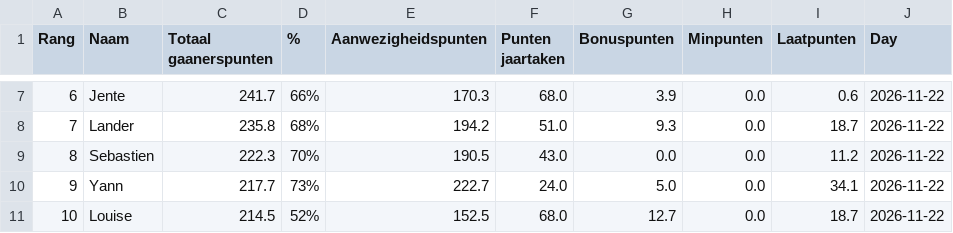
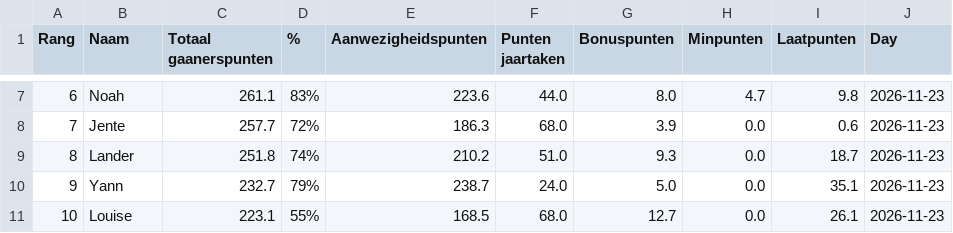
Before and after one commit to Buddidon/Gaanerslijst_tracker, a CSV file: data.csv, drawn as a sheet; only a part is shown, gaps mark what is left out; the diff covers the shown part only.

```diff
--- a/data.csv
+++ b/data.csv
@@ -7,5 +7,5 @@ Rang,Naam,Totaal gaanerspunten,% ,Aanwezigheidspunten,Punten jaartaken ,Bonuspun
-6,Jente,241.7,66%,170.3,68.0,3.9,0.0,0.6,2026-11-22
-7,Lander,235.8,68%,194.2,51.0,9.3,0.0,18.7,2026-11-22
-8,Sebastien,222.3,70%,190.5,43.0,0.0,0.0,11.2,2026-11-22
-9,Yann,217.7,73%,222.7,24.0,5.0,0.0,34.1,2026-11-22
-10,Louise,214.5,52%,152.5,68.0,12.7,0.0,18.7,2026-11-22
+6,Noah,261.1,83%,223.6,44.0,8.0,4.7,9.8,2026-11-23
+7,Jente,257.7,72%,186.3,68.0,3.9,0.0,0.6,2026-11-23
+8,Lander,251.8,74%,210.2,51.0,9.3,0.0,18.7,2026-11-23
+9,Yann,232.7,79%,238.7,24.0,5.0,0.0,35.1,2026-11-23
+10,Louise,223.1,55%,168.5,68.0,12.7,0.0,26.1,2026-11-23
```
Also changed, not shown: 98 edited cells elsewhere in this file, history_file.csv, 1 other file.
